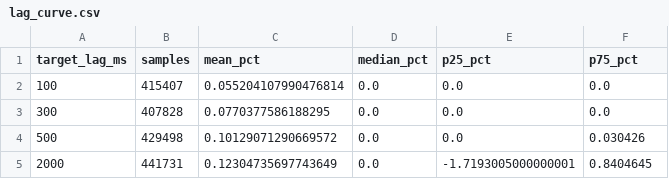
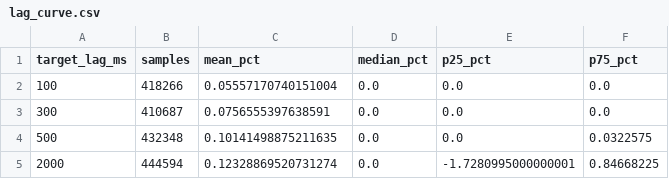
Before and after one commit to dturnover/solana-copy-trader, a CSV file: reports/lag_curve.csv, drawn as a sheet.

```diff
--- a/reports/lag_curve.csv
+++ b/reports/lag_curve.csv
@@ -1,5 +1,5 @@
 target_lag_ms,samples,mean_pct,median_pct,p25_pct,p75_pct
-100,415407,0.055204107990476814,0.0,0.0,0.0
-300,407828,0.0770377586188295,0.0,0.0,0.0
-500,429498,0.10129071290669572,0.0,0.0,0.030426
-2000,441731,0.12304735697743649,0.0,-1.7193005000000001,0.8404645
+100,418266,0.05557170740151004,0.0,0.0,0.0
+300,410687,0.0756555397638591,0.0,0.0,0.0
+500,432348,0.10141498875211635,0.0,0.0,0.0322575
+2000,444594,0.12328869520731274,0.0,-1.7280995000000001,0.84668225
```
